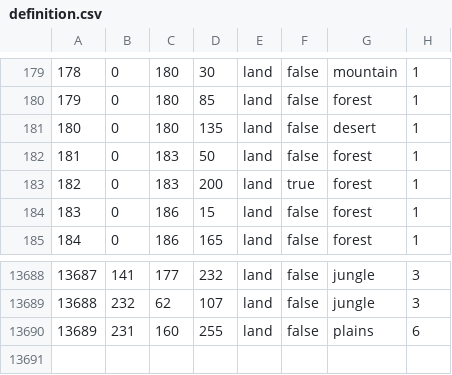
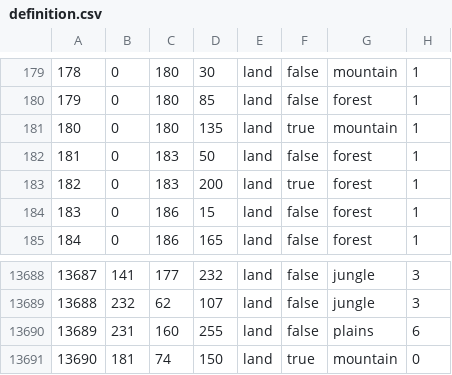
Before and after one commit to Cold-War-Iron-Curtain-Dev-Team/ColdWarIronCurtain, a CSV file: Cold War Iron Curtain/map/definition.csv, drawn as a sheet; only a part is shown, gaps mark what is left out.

```diff
--- a/Cold War Iron Curtain/map/definition.csv
+++ b/Cold War Iron Curtain/map/definition.csv
@@ -180,3 +180,3 @@
 179;0;180;85;land;false;forest;1
-180;0;180;135;land;false;desert;1
+180;0;180;135;land;true;mountain;1
 181;0;183;50;land;false;forest;1
@@ -13690 +13690,2 @@
 13689;231;160;255;land;false;plains;6
+13690;181;74;150;land;true;mountain;0
```
Also changed, not shown: 12 other files.
